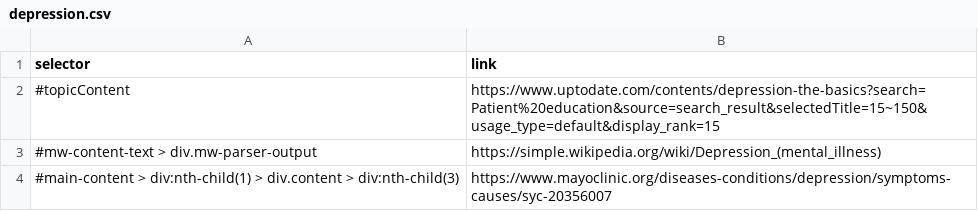
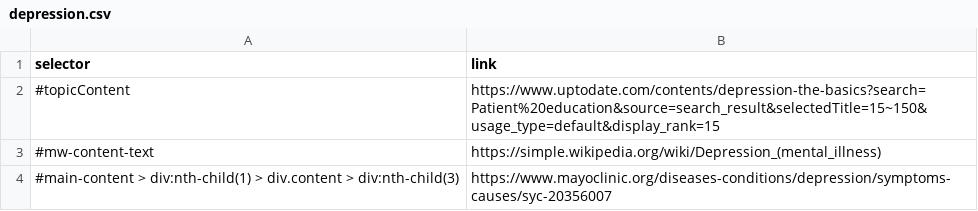
Before and after one commit to urmzd/md-classifier, a CSV file: resources/sources/depression.csv, drawn as a sheet.

```diff
--- a/resources/sources/depression.csv
+++ b/resources/sources/depression.csv
@@ -2,3 +2,3 @@ selector,link
 #topicContent,https://www.uptodate.com/contents/depression-the-basics?search=Patient%20education&source=search_result&selectedTitle=15~150&usage_type=default&display_rank=15
-#mw-content-text > div.mw-parser-output,https://simple.wikipedia.org/wiki/Depression_(mental_illness)
+#mw-content-text,https://simple.wikipedia.org/wiki/Depression_(mental_illness)
 #main-content > div:nth-child(1) > div.content > div:nth-child(3),https://www.mayoclinic.org/diseases-conditions/depression/symptoms-causes/syc-20356007
```
Also changed, not shown: resources/sources/migraine.csv, 1 other file.
